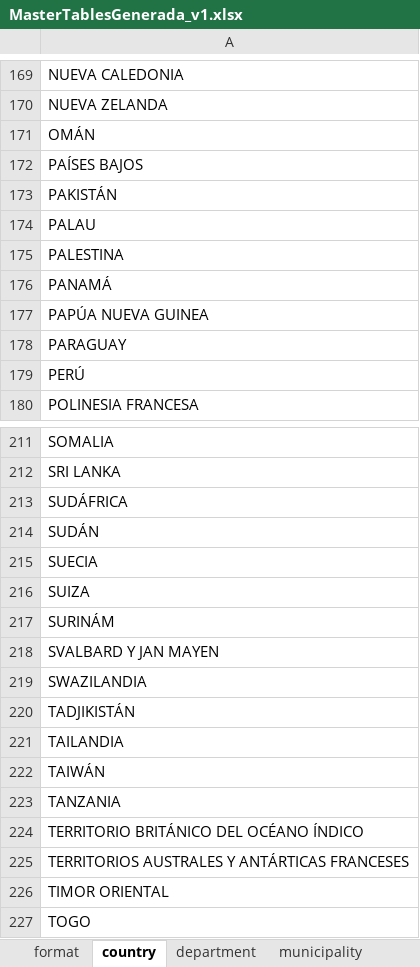
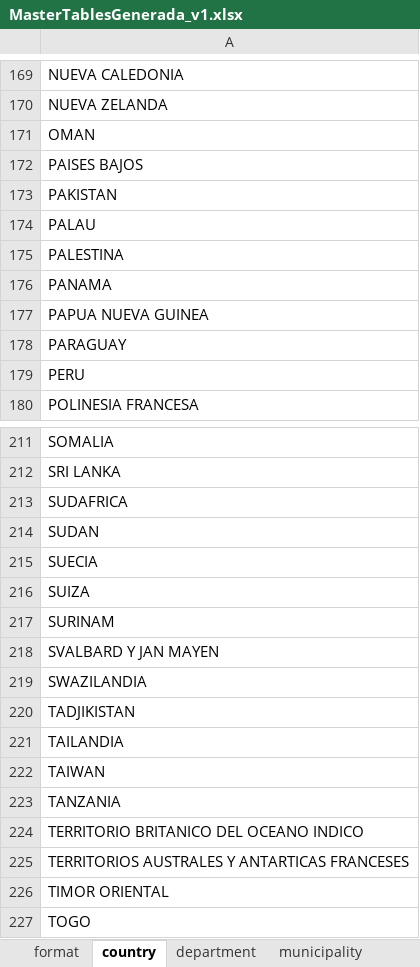
Before and after one commit to Bioacustica/Ecoacoustic_bank, an Excel workbook: apidev/MasterTablesGenerada_v1.xlsx, sheet country, drawn as a sheet; only a part is shown, gaps mark what is left out; values as stored, in another font and other column widths than the file's, no borders; the diff covers the shown part only; the diff names each change by its address in the sheet, - before the commit and + after, or states it on an @@ line.

```diff
--- a/apidev/MasterTablesGenerada_v1.xlsx (sheet country)
+++ b/apidev/MasterTablesGenerada_v1.xlsx (sheet country)
-A171: OMÁN
+A171: OMAN
-A172: PAÍSES BAJOS
+A172: PAISES BAJOS
-A173: PAKISTÁN
+A173: PAKISTAN
-A176: PANAMÁ
+A176: PANAMA
-A177: PAPÚA NUEVA GUINEA
+A177: PAPUA NUEVA GUINEA
-A179: PERÚ
+A179: PERU
-A213: SUDÁFRICA
+A213: SUDAFRICA
-A214: SUDÁN
+A214: SUDAN
-A217: SURINÁM
+A217: SURINAM
-A220: TADJIKISTÁN
+A220: TADJIKISTAN
-A222: TAIWÁN
+A222: TAIWAN
-A224: TERRITORIO BRITÁNICO DEL OCÉANO ÍNDICO
+A224: TERRITORIO BRITANICO DEL OCEANO INDICO
-A225: TERRITORIOS AUSTRALES Y ANTÁRTICAS FRANCESES
+A225: TERRITORIOS AUSTRALES Y ANTARTICAS FRANCESES
```
Also changed, not shown: 40 edited cells elsewhere in this sheet, sheet case, sheet season, sheet supply, sheet habitat, 20 other files.
